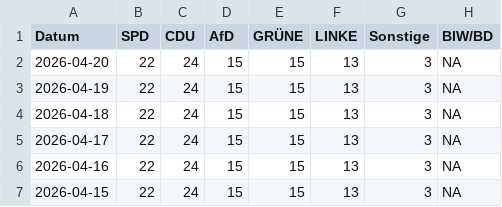
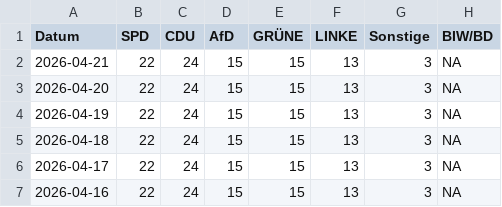
Before and after one commit to Cacauu/2025_ddj_wahlen_data, a CSV file: data/poll_of_polls_BREMEN.csv, drawn as a sheet; only a part is shown; the shorter side is filled out with more unchanged rows; the diff names each change by its address in the sheet, - before the commit and + after, or states it on an @@ line.

```diff
--- a/data/poll_of_polls_BREMEN.csv
+++ b/data/poll_of_polls_BREMEN.csv
+row 2: 2026-04-21 | 22 | 24 | 15 | 15 | 13 | 3 | NA
```
Also changed, not shown: data/poll_of_polls_BRANDENBURG.csv, data/poll_of_polls_MECKLENBURG_VORPOMMERN.csv, 6 other files.
